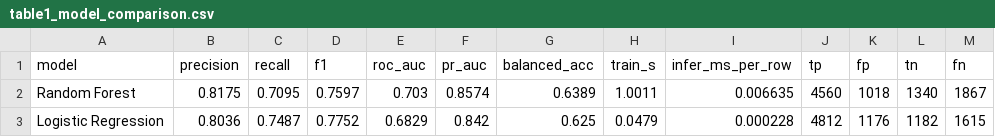
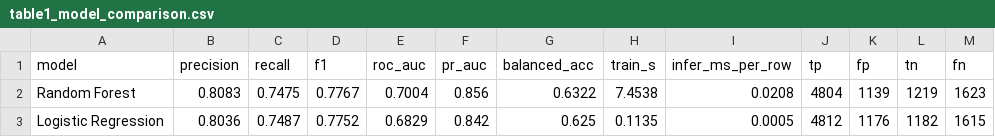
Before and after one commit to Meshpotat/Big-Data, a CSV file: outputs/table1_model_comparison.csv, drawn as a sheet.

Commit message:
feat: sync dashboards, notebook, and metrics with Colab Spark 4.0.5 and Big Data 5Vs

```diff
--- a/outputs/table1_model_comparison.csv
+++ b/outputs/table1_model_comparison.csv
@@ -1,3 +1,3 @@
 model,precision,recall,f1,roc_auc,pr_auc,balanced_acc,train_s,infer_ms_per_row,tp,fp,tn,fn
-Random Forest,0.8175,0.7095,0.7597,0.703,0.8574,0.6389,1.0011,0.006635,4560,1018,1340,1867
-Logistic Regression,0.8036,0.7487,0.7752,0.6829,0.842,0.625,0.0479,0.000228,4812,1176,1182,1615
+Random Forest,0.8083,0.7475,0.7767,0.7004,0.856,0.6322,7.4538,0.0208,4804,1139,1219,1623
+Logistic Regression,0.8036,0.7487,0.7752,0.6829,0.842,0.625,0.1135,0.0005,4812,1176,1182,1615
```
Also changed, not shown: outputs/table2_threshold_sensitivity.csv, outputs/table3_latency_simulation.csv, 11 other files.
